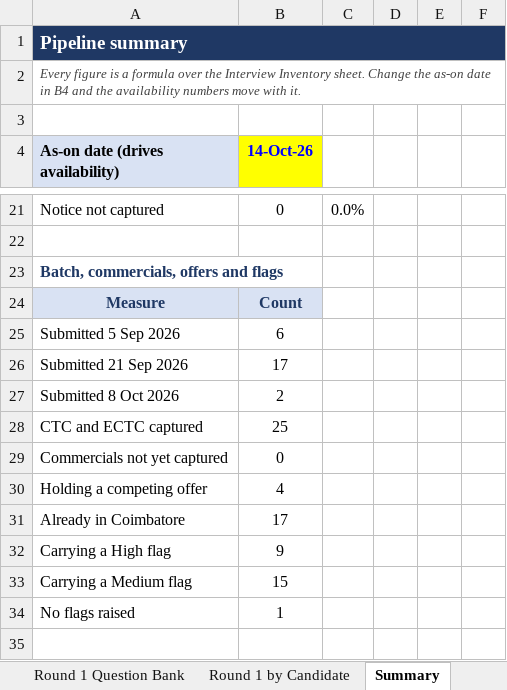
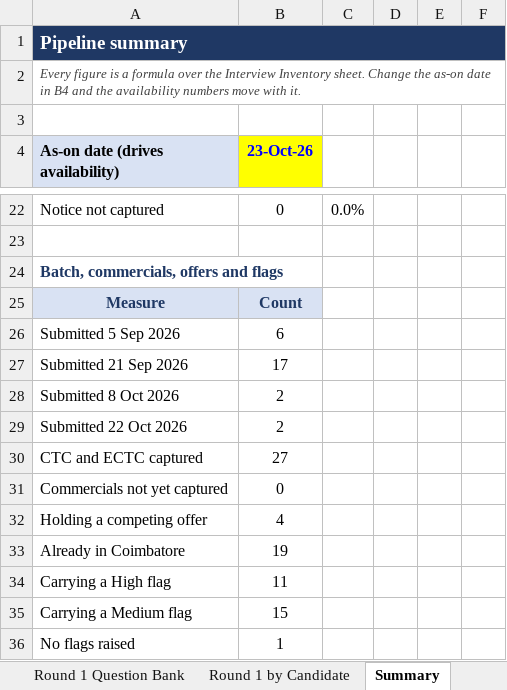
Before and after one commit to b-prabhu/my_utilties, an Excel workbook: interview/Interview_Inventory.xlsx, sheet Summary, drawn as a sheet; only a part is shown, gaps mark what is left out; the shorter side is filled out with more unchanged rows; values as stored, in another font and other column widths than the file's, no borders; addresses are those after the commit; the diff covers the shown part only; the diff names each change by its address in the sheet, - before the commit and + after, or states it on an @@ line.

```diff
--- a/interview/Interview_Inventory.xlsx (sheet Summary)
+++ b/interview/Interview_Inventory.xlsx (sheet Summary)
-B4: 14-Oct-26
+B4: 23-Oct-26
+row 29: Submitted 22 Oct 2026 | 2
-B30 (23-Oct-26): 25
+B30 (23-Oct-26): 27
-B33 (23-Oct-26): 17
+B33 (23-Oct-26): 19
-B34 (23-Oct-26): 9
+B34 (23-Oct-26): 11
```
Also changed, not shown: 1 added row and 10 edited cells elsewhere in this sheet, sheet Round 1 Question Bank, sheet Action Log, sheet Interview Inventory, sheet Round 1 by Candidate, sheet Resume Validation, sheet Read Me, formulas that keep their value, 8 other files.
